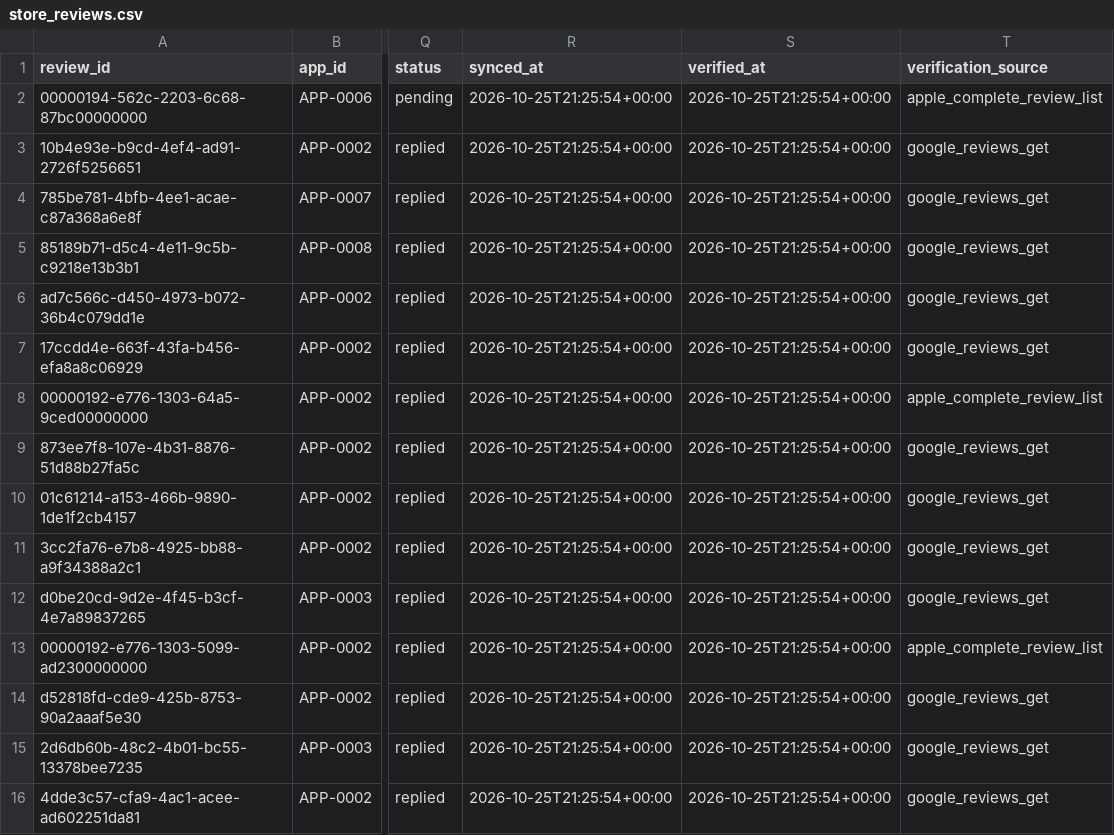
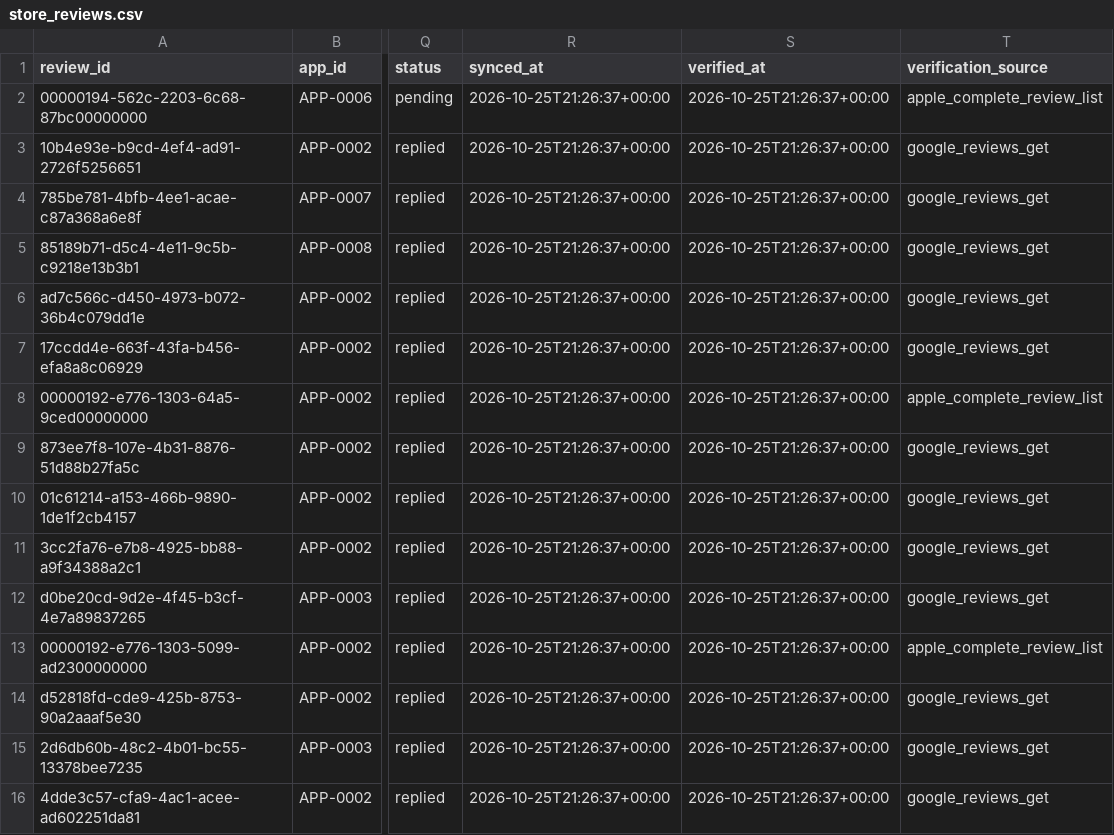
Before and after one commit to onnellab/onnel-content-engine, a CSV file: data/store_reviews.csv, drawn as a sheet; only a part is shown, gaps mark what is left out; the diff names each change by its address in the sheet, - before the commit and + after, or states it on an @@ line.

```diff
--- a/data/store_reviews.csv
+++ b/data/store_reviews.csv
-R2:R16 (synced_at): 2026-10-25T21:25:54+00:00
+R2:R16 (synced_at): 2026-10-25T21:26:37+00:00
-S2:S16 (verified_at): 2026-10-25T21:25:54+00:00
+S2:S16 (verified_at): 2026-10-25T21:26:37+00:00
```
Also changed, not shown: 6 other files.
